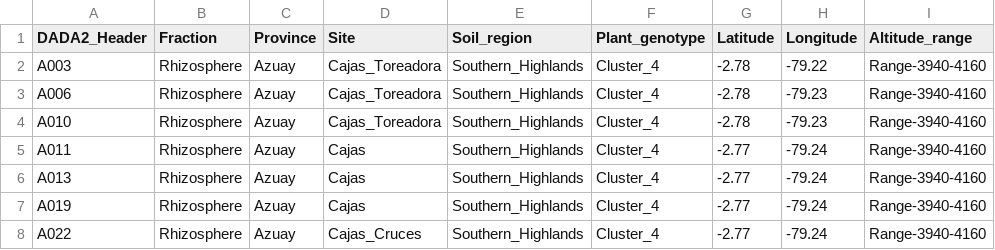
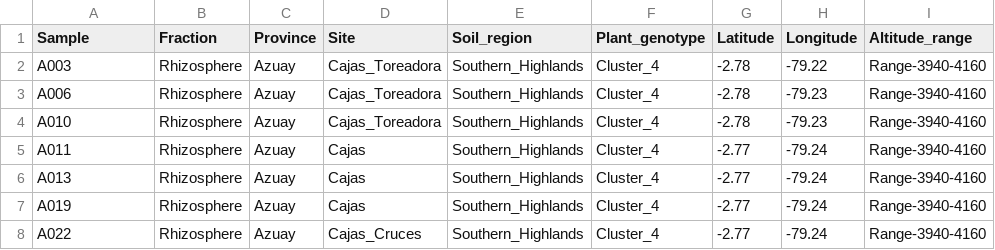
Before and after one commit to darioxr/rhizosphere_Vfloribundum, a CSV file: Raw_data/metadata.csv, drawn as a sheet; only a part is shown.

Commit message:
Update metadata.csv

```diff
--- a/Raw_data/metadata.csv
+++ b/Raw_data/metadata.csv
@@ -1,2 +1,2 @@
-DADA2_Header,Fraction,Province,Site,Soil_region,Plant_genotype,Latitude,Longitude,Altitude_range
+Sample,Fraction,Province,Site,Soil_region,Plant_genotype,Latitude,Longitude,Altitude_range
 A003,Rhizosphere,Azuay,Cajas_Toreadora,Southern_Highlands,Cluster_4,-2.78,-79.22,Range-3940-4160
```
